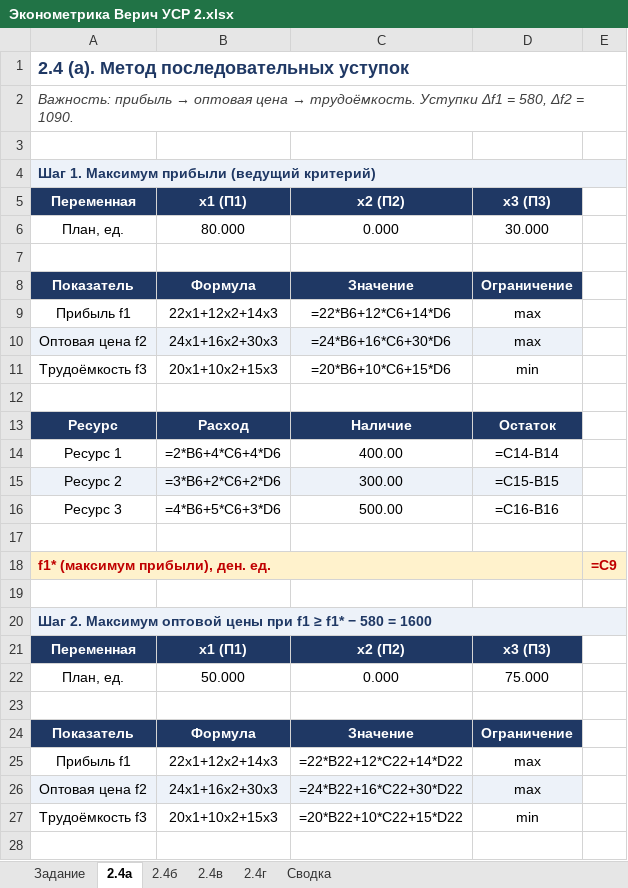
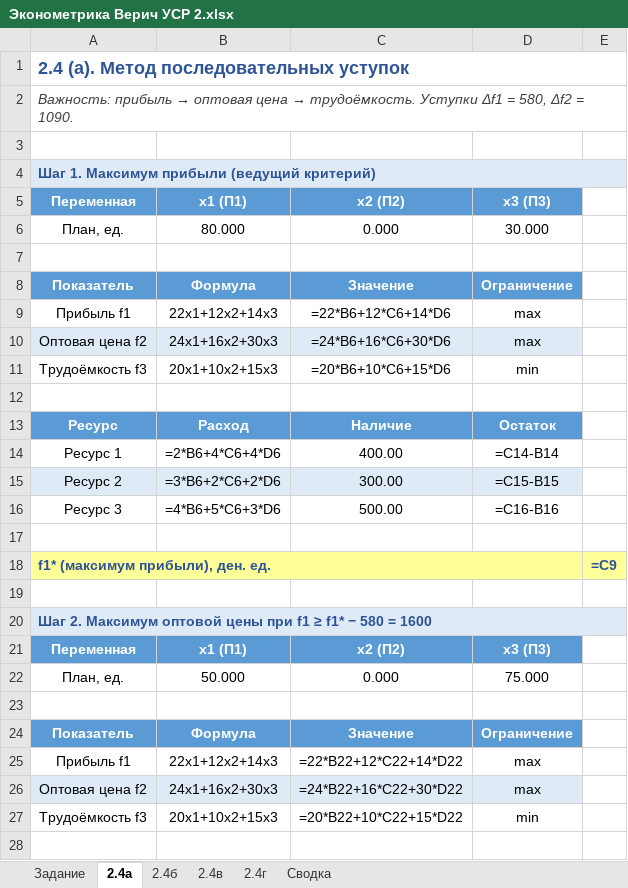
Before and after one commit to karistik1412-cmd/Verich, an Excel workbook: Эконометрика Верич УСР 2.xlsx, sheet 2.4а, drawn as a sheet; only a part is shown; values as stored, in another font and other column widths than the file's, no borders; formulas without a stored value are shown as written; the diff covers the shown part only; the diff names each change by its address in the sheet, - before the commit and + after, or states it on an @@ line.

```diff
--- a/Эконометрика Верич УСР 2.xlsx (sheet 2.4а)
+++ b/Эконометрика Верич УСР 2.xlsx (sheet 2.4а)
-A1 text colour: #1F3864
+A1 text colour: #2F5496
-A4 text colour: #1F3864
+A4 text colour: #2F5496
-A5:D5 fill: #1F3864
+A5:D5 fill: #5B9BD5
-A8:D8 fill: #1F3864
+A8:D8 fill: #5B9BD5
-A13:D13 fill: #1F3864
+A13:D13 fill: #5B9BD5
@@ A18 fill: #FFF2CC → #FFFF99, text colour: #C00000 → #2F5496 @@
@@ E18 fill: #FFF2CC → #FFFF99, text colour: #C00000 → #2F5496 @@
-A20 text colour: #1F3864
+A20 text colour: #2F5496
-A21:D21 fill: #1F3864
+A21:D21 fill: #5B9BD5
-A24:D24 fill: #1F3864
+A24:D24 fill: #5B9BD5
```
Also changed, not shown: cell formats elsewhere in this sheet, sheet 2.4в, sheet 2.4г, sheet 2.4б, sheet Задание, sheet Сводка, charts or pictures, Пась А.М. 24ИТ-3 УСР Свитина.xlsx, Эконометрика Верич УСР 1.xlsx, 12 other files.
